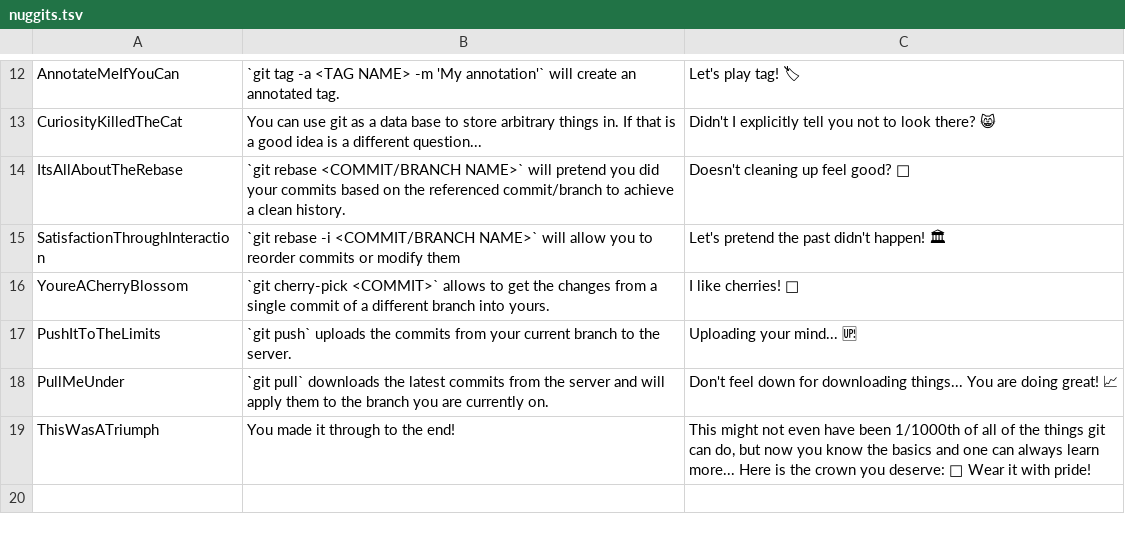
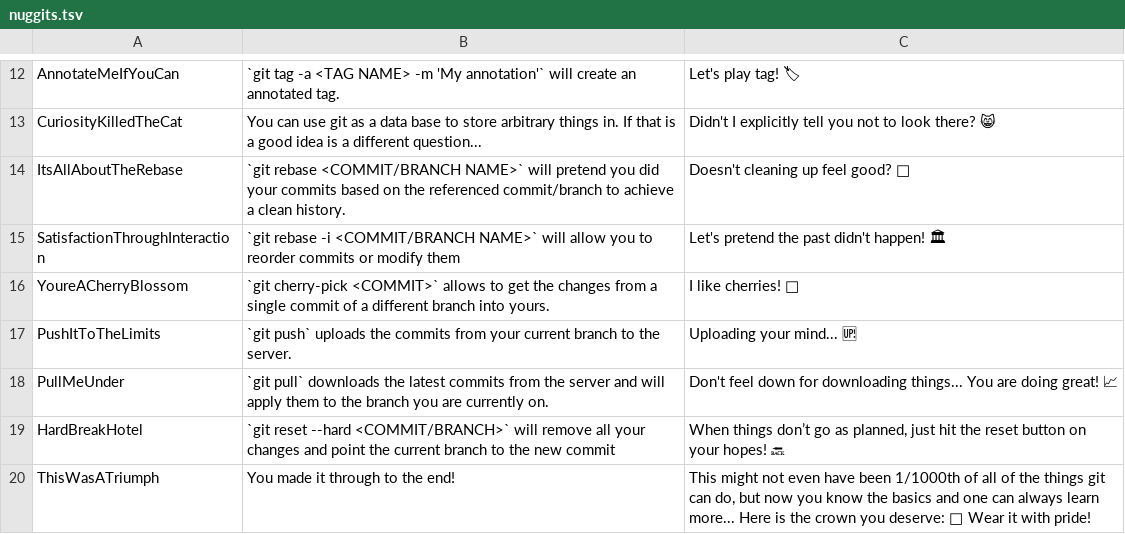
Before and after one commit to miallo/nuggit, a TSV file: src/nuggits.tsv, drawn as a sheet; only a part is shown, gaps mark what is left out; the diff names each change by its address in the sheet, - before the commit and + after, or states it on an @@ line.

Commit message:
Add "reset --hard" chapter

```diff
--- a/src/nuggits.tsv
+++ b/src/nuggits.tsv
+row 19: HardBreakHotel | `git reset --hard <COMMIT/BRANCH>` will remove all your changes and point the current branch to the new commit | When things don’t go as planned, just hit the reset button on your hopes! 🔙
```
Also changed, not shown: 7 other files.
